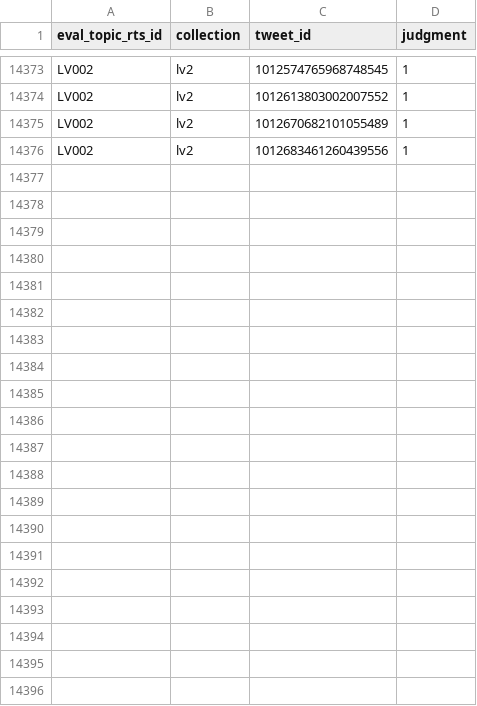
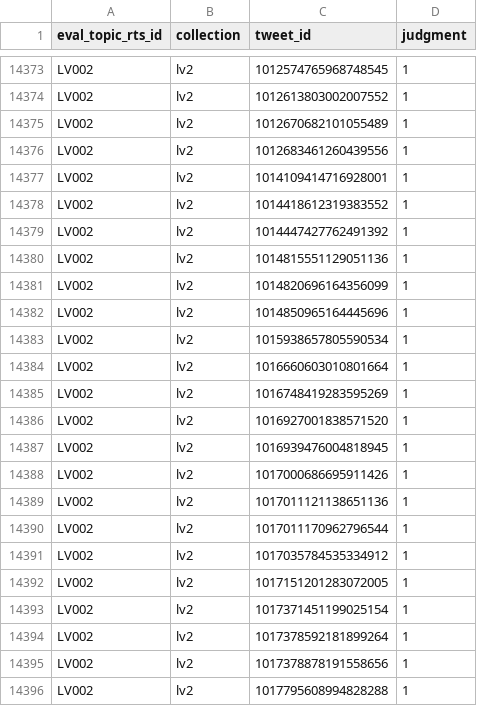
Before and after one commit to dimazest/2018-lv2, a CSV file: supplement/insert_default_topic_judgemnt.csv, drawn as a sheet; only a part is shown, gaps mark what is left out; the diff names each change by its address in the sheet, - before the commit and + after, or states it on an @@ line.

```diff
--- a/supplement/insert_default_topic_judgemnt.csv
+++ b/supplement/insert_default_topic_judgemnt.csv
+row 14377: LV002 | lv2 | 1014109414716928001 | 1
+row 14378: LV002 | lv2 | 1014418612319383552 | 1
+row 14379: LV002 | lv2 | 1014447427762491392 | 1
+row 14380: LV002 | lv2 | 1014815551129051136 | 1
+row 14381: LV002 | lv2 | 1014820696164356099 | 1
+row 14382: LV002 | lv2 | 1014850965164445696 | 1
+row 14383: LV002 | lv2 | 1015938657805590534 | 1
+row 14384: LV002 | lv2 | 1016660603010801664 | 1
+row 14385: LV002 | lv2 | 1016748419283595269 | 1
+row 14386: LV002 | lv2 | 1016927001838571520 | 1
+row 14387: LV002 | lv2 | 1016939476004818945 | 1
+row 14388: LV002 | lv2 | 1017000686695911426 | 1
+row 14389: LV002 | lv2 | 1017011121138651136 | 1
+row 14390: LV002 | lv2 | 1017011170962796544 | 1
+row 14391: LV002 | lv2 | 1017035784535334912 | 1
+row 14392: LV002 | lv2 | 1017151201283072005 | 1
+row 14393: LV002 | lv2 | 1017371451199025154 | 1
+row 14394: LV002 | lv2 | 1017378592181899264 | 1
+row 14395: LV002 | lv2 | 1017378878191558656 | 1
+row 14396: LV002 | lv2 | 1017795608994828288 | 1
```
Also changed, not shown: supplement/rehydrated_tweets_lang_usage.csv, supplement/rehydrated_tweets_user_tweet_count.csv, 17 other files.
